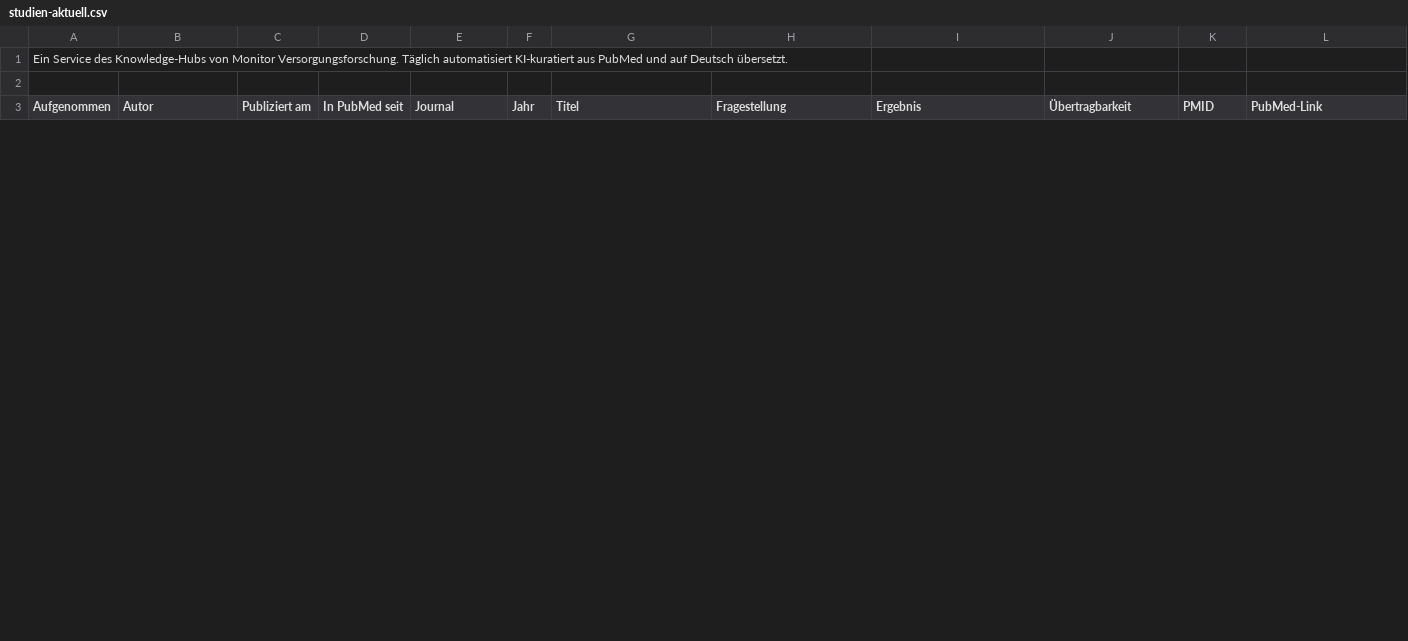
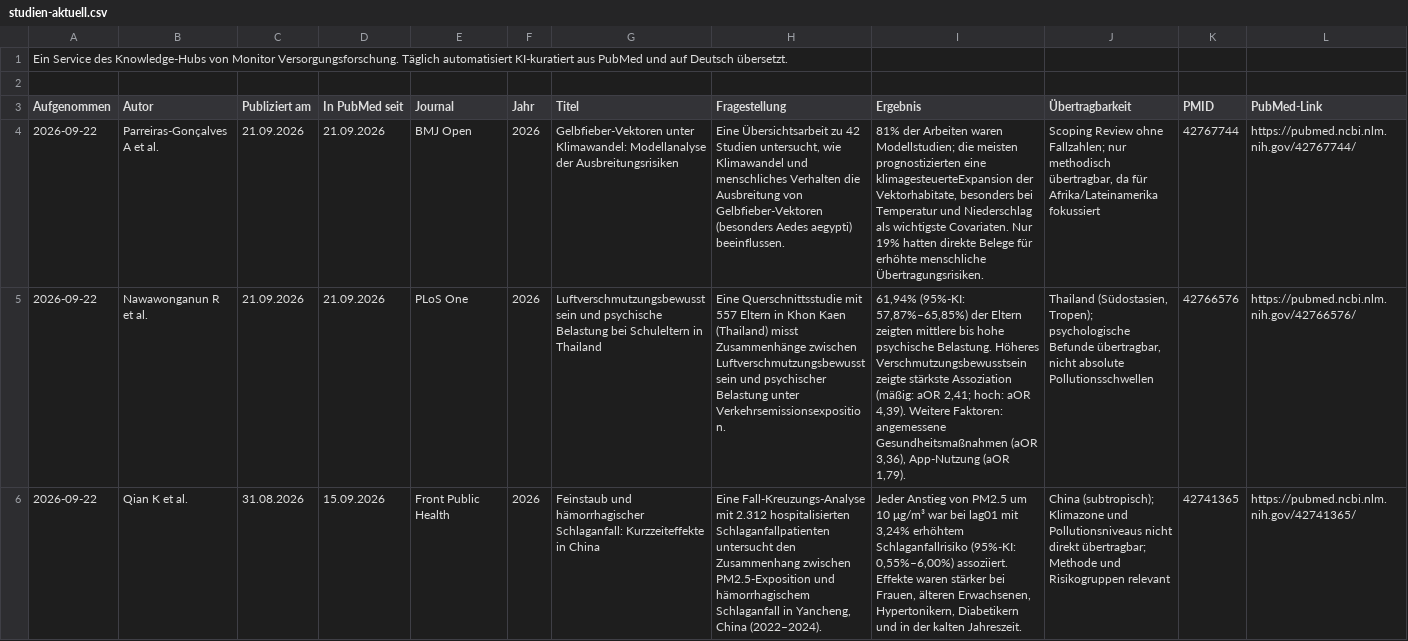
Before and after one commit to mvf-portal/klima-gesundheit-portal, a CSV file: download/studien-aktuell.csv, drawn as a sheet; only a part is shown; the diff covers the shown part only; the diff names each change by its address in the sheet, - before the commit and + after, or states it on an @@ line.

```diff
--- a/download/studien-aktuell.csv
+++ b/download/studien-aktuell.csv
+row 4: 2026-09-22 | Parreiras-Gonçalves A et al. | 21.09.2026 | 21.09.2026 | BMJ Open | 2026 | Gelbfieber-Vektoren unter Klimawandel: Modellanalyse der Ausbreitungsrisiken | Eine Übersichtsarbeit zu 42 Studien untersucht, wie Klimawandel und menschliches Verhalten die Ausbreitung von Gelbfieber-Vektoren (besonders Aedes aegypti) beeinflussen. | 81% der Arbeiten waren Modellstudien; die meisten prognostizierten eine klimagesteuerteExpansion der Vektorhabitate, besonders bei Temperatur und Niederschlag als wichtigste Covariaten. Nur 19% hatten direkte Belege für erhöhte menschliche Übertragungsrisiken. | Scoping Review ohne Fallzahlen; nur methodisch übertragbar, da für Afrika/Lateinamerika fokussiert | 42767744 | https://pubmed.ncbi.nlm.nih.gov/42767744/
+row 5: 2026-09-22 | Nawawonganun R et al. | 21.09.2026 | 21.09.2026 | PLoS One | 2026 | Luftverschmutzungsbewusstsein und psychische Belastung bei Schuleltern in Thailand | Eine Querschnittsstudie mit 557 Eltern in Khon Kaen (Thailand) misst Zusammenhänge zwischen Luftverschmutzungsbewusstsein und psychischer Belastung unter Verkehrsemissionsexposition. | 61,94% (95%-KI: 57,87%–65,85%) der Eltern zeigten mittlere bis hohe psychische Belastung. Höheres Verschmutzungsbewusstsein zeigte stärkste Assoziation (mäßig: aOR 2,41; hoch: aOR 4,39). Weitere Faktoren: angemessene Gesundheitsmaßnahmen (aOR 3,36), App-Nutzung (aOR 1,79). | Thailand (Südostasien, Tropen); psychologische Befunde übertragbar, nicht absolute Pollutionsschwellen | 42766576 | https://pubmed.ncbi.nlm.nih.gov/42766576/
+row 6: 2026-09-22 | Qian K et al. | 31.08.2026 | 15.09.2026 | Front Public Health | 2026 | Feinstaub und hämorrhagischer Schlaganfall: Kurzzeiteffekte in China | Eine Fall-Kreuzungs-Analyse mit 2.312 hospitalisierten Schlaganfallpatienten untersucht den Zusammenhang zwischen PM2.5-Exposition und hämorrhagischem Schlaganfall in Yancheng, China (2022–2024). | Jeder Anstieg von PM2.5 um 10 μg/m³ war bei lag01 mit 3,24% erhöhtem Schlaganfallrisiko (95%-KI: 0,55%–6,00%) assoziiert. Effekte waren stärker bei Frauen, älteren Erwachsenen, Hypertonikern, Diabetikern und in der kalten Jahreszeit. | China (subtropisch); Klimazone und Pollutionsniveaus nicht direkt übertragbar; Methode und Risikogruppen relevant | 42741365 | https://pubmed.ncbi.nlm.nih.gov/42741365/
```
Also changed, not shown: 3 added rows and 6 removed rows elsewhere in this file, download/studien-archiv.csv, 6 other files.
